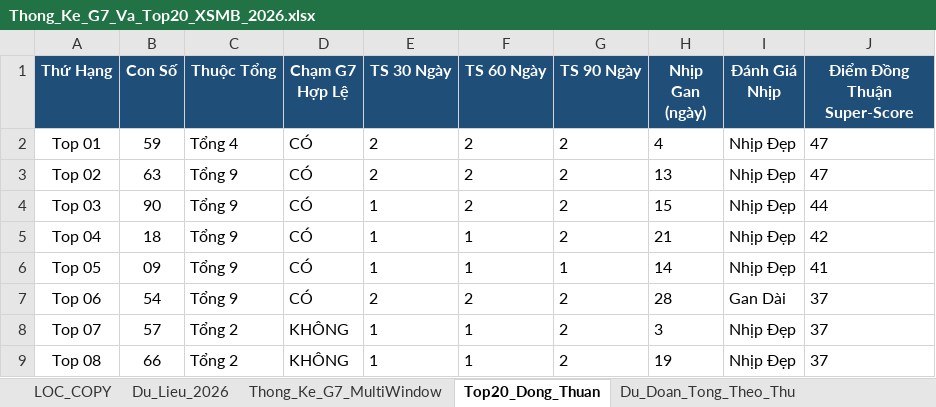
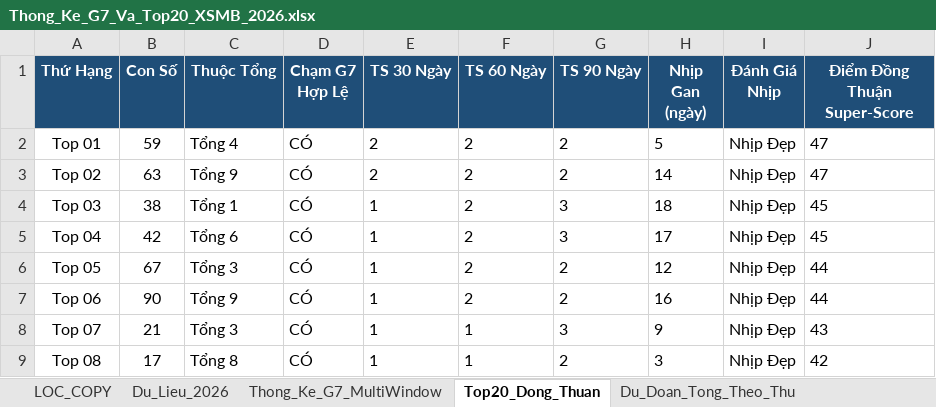
Before and after one commit to happiness2286-dot/logistic, an Excel workbook: Thong_Ke_G7_Va_Top20_XSMB_2026.xlsx, sheet Top20_Dong_Thuan, drawn as a sheet; only a part is shown; values as stored, in another font and other column widths than the file's, no borders; the diff covers the shown part only; the diff names each change by its address in the sheet, - before the commit and + after, or states it on an @@ line.

```diff
--- a/Thong_Ke_G7_Va_Top20_XSMB_2026.xlsx (sheet Top20_Dong_Thuan)
+++ b/Thong_Ke_G7_Va_Top20_XSMB_2026.xlsx (sheet Top20_Dong_Thuan)
-H2 (Nhịp Gan (ngày)): 4
+H2 (Nhịp Gan (ngày)): 5
-H3 (Nhịp Gan (ngày)): 13
+H3 (Nhịp Gan (ngày)): 14
-B4 (Con Số): 90
+B4 (Con Số): 38
-C4 (Thuộc Tổng): Tổng 9
+C4 (Thuộc Tổng): Tổng 1
-G4:G5 (TS 90 Ngày): 2
+G4:G5 (TS 90 Ngày): 3
-H4 (Nhịp Gan (ngày)): 15
+H4 (Nhịp Gan (ngày)): 18
-J4 (Điểm Đồng Thuận Super-Score): 44
+J4 (Điểm Đồng Thuận Super-Score): 45
-B5 (Con Số): 18
+B5 (Con Số): 42
-C5 (Thuộc Tổng): Tổng 9
+C5 (Thuộc Tổng): Tổng 6
-F5:F6 (TS 60 Ngày): 1
+F5:F6 (TS 60 Ngày): 2
-H5 (Nhịp Gan (ngày)): 21
+H5 (Nhịp Gan (ngày)): 17
-J5 (Điểm Đồng Thuận Super-Score): 42
+J5 (Điểm Đồng Thuận Super-Score): 45
-B6 (Con Số): 09
+B6 (Con Số): 67
-C6 (Thuộc Tổng): Tổng 9
+C6 (Thuộc Tổng): Tổng 3
-G6 (TS 90 Ngày): 1
+G6 (TS 90 Ngày): 2
-H6 (Nhịp Gan (ngày)): 14
+H6 (Nhịp Gan (ngày)): 12
-J6 (Điểm Đồng Thuận Super-Score): 41
+J6 (Điểm Đồng Thuận Super-Score): 44
-B7 (Con Số): 54
+B7 (Con Số): 90
-E7 (TS 30 Ngày): 2
+E7 (TS 30 Ngày): 1
-H7 (Nhịp Gan (ngày)): 28
+H7 (Nhịp Gan (ngày)): 16
-I7 (Đánh Giá Nhịp): Gan Dài
+I7 (Đánh Giá Nhịp): Nhịp Đẹp
-J7 (Điểm Đồng Thuận Super-Score): 37
+J7 (Điểm Đồng Thuận Super-Score): 44
-B8 (Con Số): 57
+B8 (Con Số): 21
-C8 (Thuộc Tổng): Tổng 2
+C8 (Thuộc Tổng): Tổng 3
-D8:D9 (Chạm G7 Hợp Lệ): KHÔNG
+D8:D9 (Chạm G7 Hợp Lệ): CÓ
-G8 (TS 90 Ngày): 2
+G8 (TS 90 Ngày): 3
-H8 (Nhịp Gan (ngày)): 3
+H8 (Nhịp Gan (ngày)): 9
-J8 (Điểm Đồng Thuận Super-Score): 37
+J8 (Điểm Đồng Thuận Super-Score): 43
-B9 (Con Số): 66
+B9 (Con Số): 17
-C9 (Thuộc Tổng): Tổng 2
+C9 (Thuộc Tổng): Tổng 8
-H9 (Nhịp Gan (ngày)): 19
+H9 (Nhịp Gan (ngày)): 3
-J9 (Điểm Đồng Thuận Super-Score): 37
+J9 (Điểm Đồng Thuận Super-Score): 42
```
Also changed, not shown: 76 edited cells elsewhere in this sheet, sheet Lich_Su_Nuoi_Khung_3Ngay, sheet Dan_Ha_So_Nhip_Vang, sheet Thong_Ke_Nang_Cao_G7, sheet Du_Lieu_2026, sheet Thong_Ke_G7_MultiWindow, sheet Du_Doan_Tong_Theo_Thu, 2 more sheets, 9 other files.
